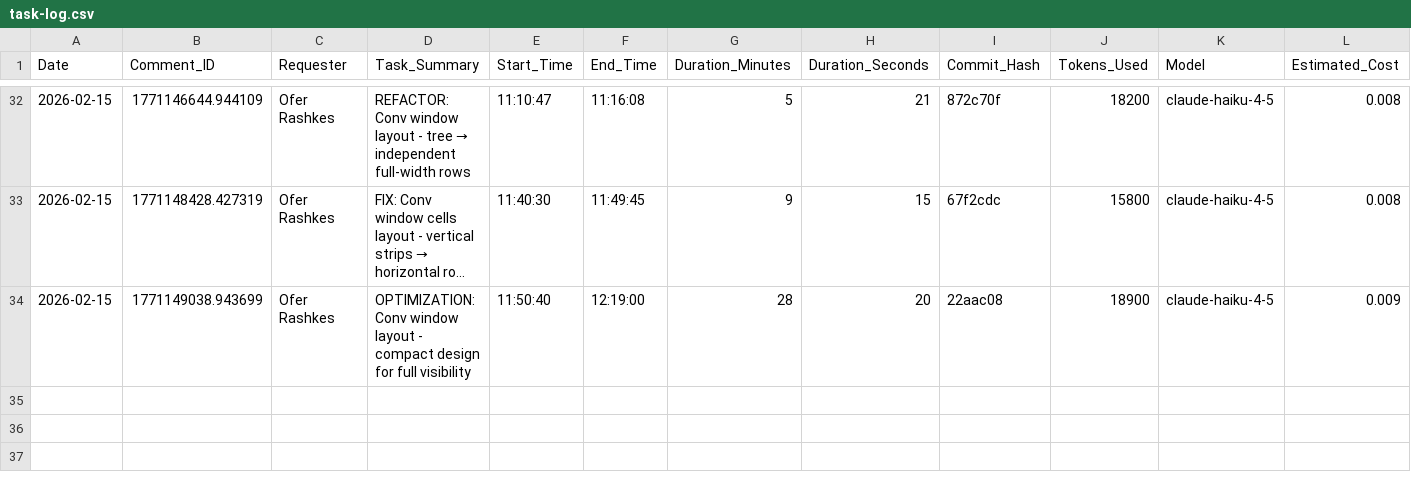
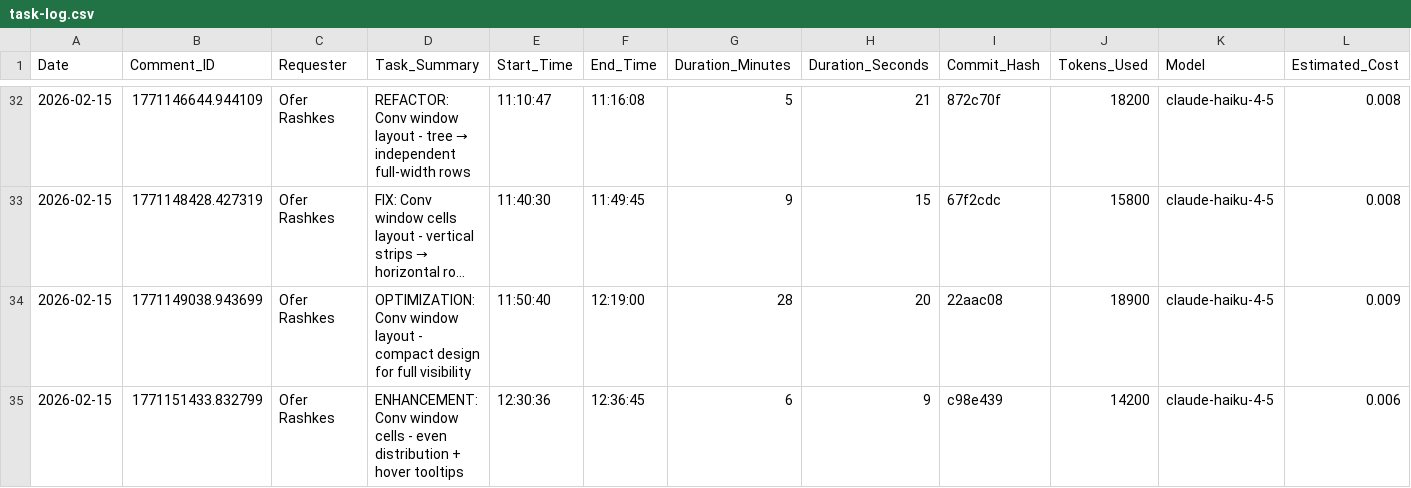
Before and after one commit to overclaw2/chart-builder, a CSV file: task-log.csv, drawn as a sheet; only a part is shown, gaps mark what is left out; long unchanged cells end in ….

Commit message:
task-log: Conv window cell distribution + tooltips (c98e439)

```diff
--- a/task-log.csv
+++ b/task-log.csv
@@ -34 +34,2 @@ Date,Comment_ID,Requester,Task_Summary,Start_Time,End_Time,Duration_Minutes,Dura
 2026-02-15,1771149038.943699,Ofer Rashkes,OPTIMIZATION: Conv window layout - compact design for full visibility,11:50:40,12:19:00,28,20,22aac08,18900,claude-haiku-4-5,0.009
+2026-02-15,1771151433.832799,Ofer Rashkes,ENHANCEMENT: Conv window cells - even distribution + hover tooltips,12:30:36,12:36:45,6,9,c98e439,14200,claude-haiku-4-5,0.006
```
